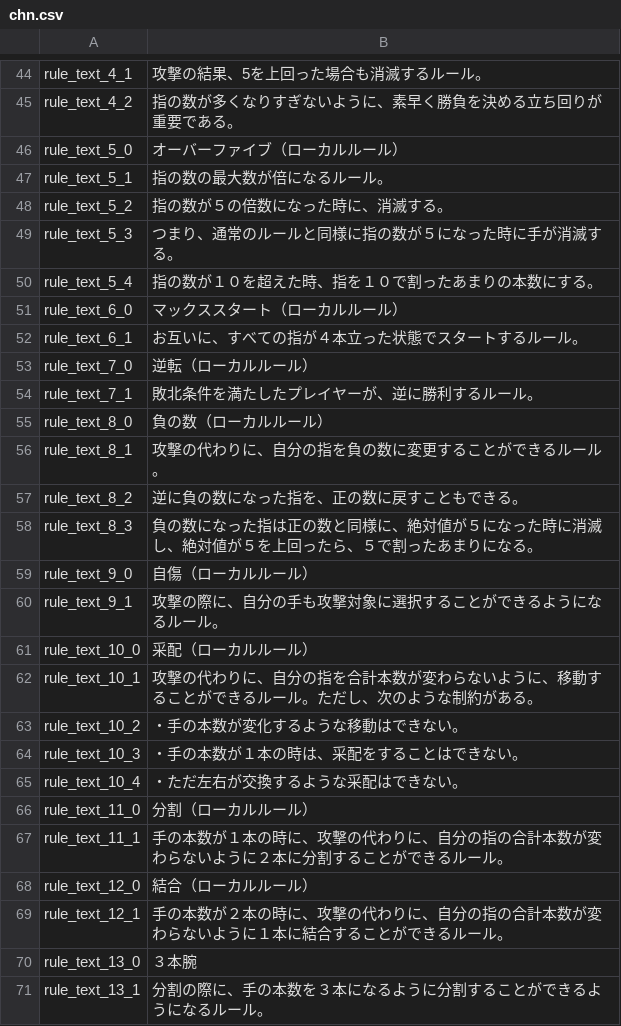
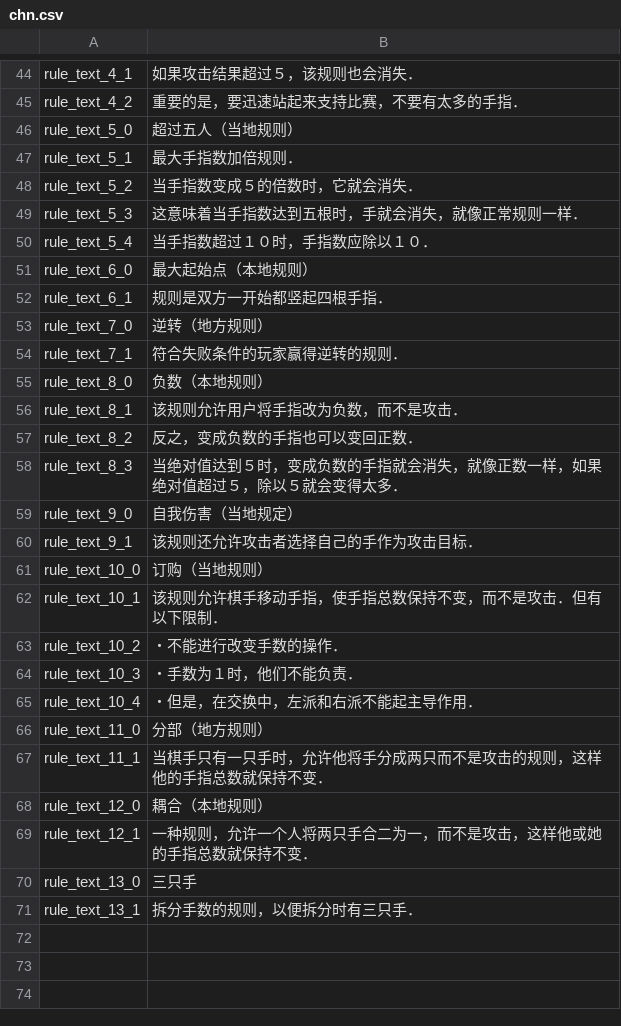
Before and after one commit to hase111111/matchstick-game, a CSV file: MyProject/data/language/chn.csv, drawn as a sheet; only a part is shown, gaps mark what is left out; the diff covers the shown part only; the diff names each change by its address in the sheet, - before the commit and + after, or states it on an @@ line.

```diff
--- a/MyProject/data/language/chn.csv
+++ b/MyProject/data/language/chn.csv
-B44: 攻撃の結果、5を上回った場合も消滅するルール。
+B44: 如果攻击结果超过５，该规则也会消失．
-B45: 指の数が多くなりすぎないように、素早く勝負を決める立ち回りが重要である。
+B45: 重要的是，要迅速站起来支持比赛，不要有太多的手指．
-B46: オーバーファイブ（ローカルルール）
+B46: 超过五人（当地规则）
-B47: 指の数の最大数が倍になるルール。
+B47: 最大手指数加倍规则．
-B48: 指の数が５の倍数になった時に、消滅する。
+B48: 当手指数变成５的倍数时，它就会消失．
-B49: つまり、通常のルールと同様に指の数が５になった時に手が消滅する。
+B49: 这意味着当手指数达到五根时，手就会消失，就像正常规则一样．
-B50: 指の数が１０を超えた時、指を１０で割ったあまりの本数にする。
+B50: 当手指数超过１０时，手指数应除以１０．
-B51: マックススタート（ローカルルール）
+B51: 最大起始点（本地规则）
-B52: お互いに、すべての指が４本立った状態でスタートするルール。
+B52: 规则是双方一开始都竖起四根手指．
-B53: 逆転（ローカルルール）
+B53: 逆转（地方规则）
-B54: 敗北条件を満たしたプレイヤーが、逆に勝利するルール。
+B54: 符合失败条件的玩家赢得逆转的规则．
-B55: 負の数（ローカルルール）
+B55: 负数（本地规则）
-B56: 攻撃の代わりに、自分の指を負の数に変更することができるルール。
+B56: 该规则允许用户将手指改为负数，而不是攻击．
-B57: 逆に負の数になった指を、正の数に戻すこともできる。
+B57: 反之，变成负数的手指也可以变回正数．
-B58: 負の数になった指は正の数と同様に、絶対値が５になった時に消滅し、絶対値が５を上回ったら、５で割ったあまりになる。
+B58: 当绝对值达到５时，变成负数的手指就会消失，就像正数一样，如果绝对值超过５，除以５就会变得太多．
-B59: 自傷（ローカルルール）
+B59: 自我伤害（当地规定）
-B60: 攻撃の際に、自分の手も攻撃対象に選択することができるようになるルール。
+B60: 该规则还允许攻击者选择自己的手作为攻击目标．
-B61: 采配（ローカルルール）
+B61: 订购（当地规则）
-B62: 攻撃の代わりに、自分の指を合計本数が変わらないように、移動することができるルール。ただし、次のような制約がある。
+B62: 该规则允许棋手移动手指，使手指总数保持不变，而不是攻击．但有以下限制．
-B63: ・手の本数が変化するような移動はできない。
+B63: ・不能进行改变手数的操作．
-B64: ・手の本数が１本の時は、采配をすることはできない。
+B64: ・手数为１时，他们不能负责．
-B65: ・ただ左右が交換するような采配はできない。
+B65: ・但是，在交换中，左派和右派不能起主导作用．
-B66: 分割（ローカルルール）
+B66: 分部（地方规则）
-B67: 手の本数が１本の時に、攻撃の代わりに、自分の指の合計本数が変わらないように２本に分割することができるルール。
+B67: 当棋手只有一只手时，允许他将手分成两只而不是攻击的规则，这样他的手指总数就保持不变．
-B68: 結合（ローカルルール）
+B68: 耦合（本地规则）
-B69: 手の本数が２本の時に、攻撃の代わりに、自分の指の合計本数が変わらないように１本に結合することができるルール。
+B69: 一种规则，允许一个人将两只手合二为一，而不是攻击，这样他或她的手指总数就保持不变．
-B70: ３本腕
+B70: 三只手
-B71: 分割の際に、手の本数を３本になるように分割することができるようになるルール。
+B71: 拆分手数的规则，以便拆分时有三只手．
```
Also changed, not shown: 28 edited cells elsewhere in this file, MyProject/data/language/eng.csv, 24 other files.
